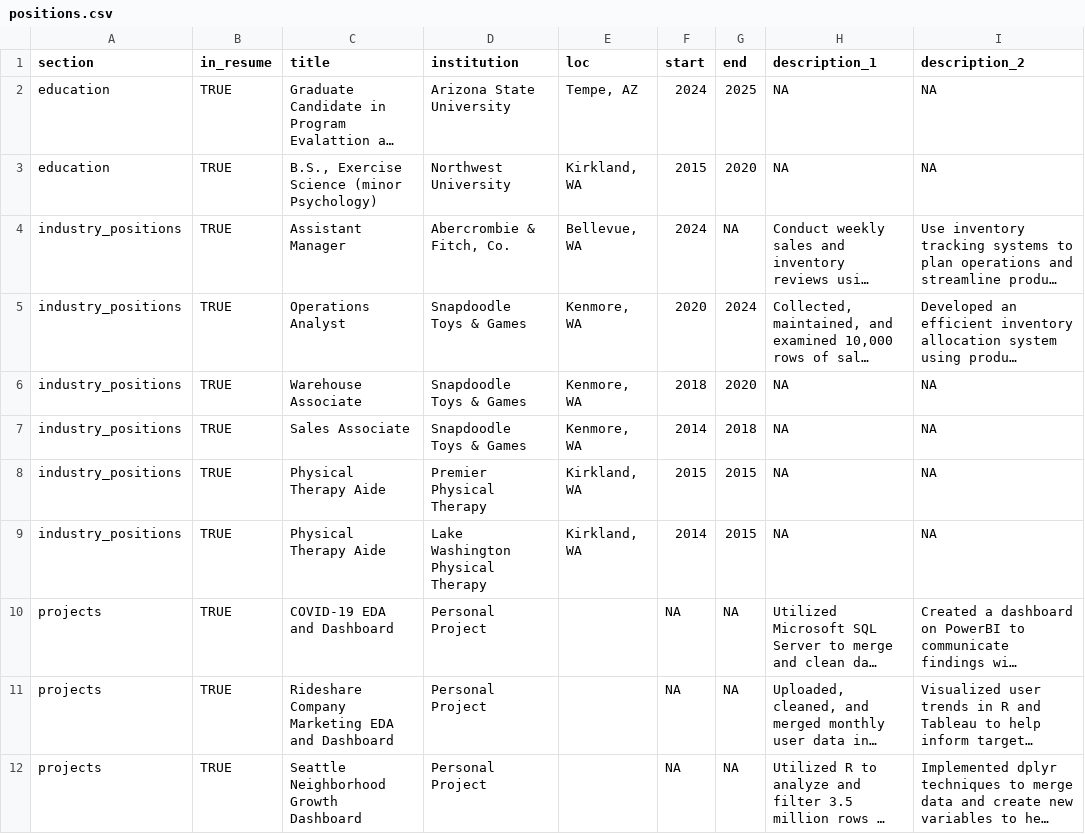
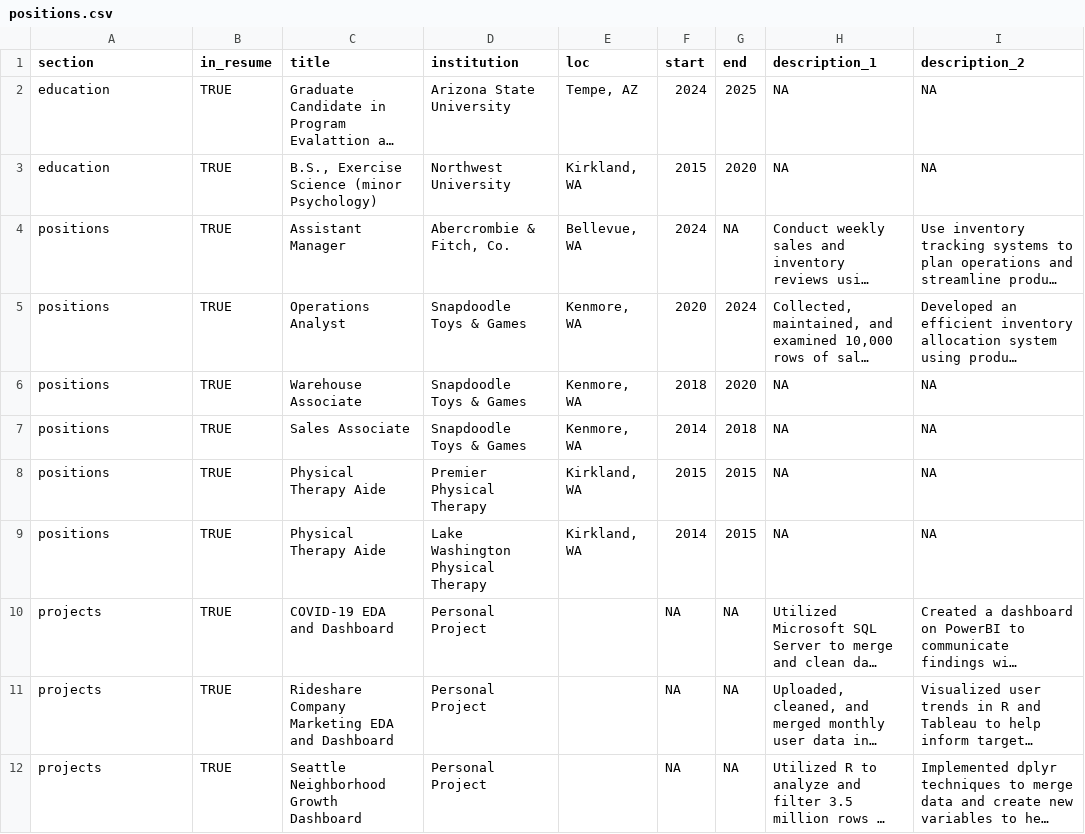
Before and after one commit to drewradovich/cv, a CSV file: positions.csv, drawn as a sheet; only a part is shown; long unchanged cells end in …; the diff names each change by its address in the sheet, - before the commit and + after, or states it on an @@ line.

Commit message:
Update positions.csv
updated variable names

```diff
--- a/positions.csv
+++ b/positions.csv
-A4:A9 (section): industry_positions
+A4:A9 (section): positions
```
